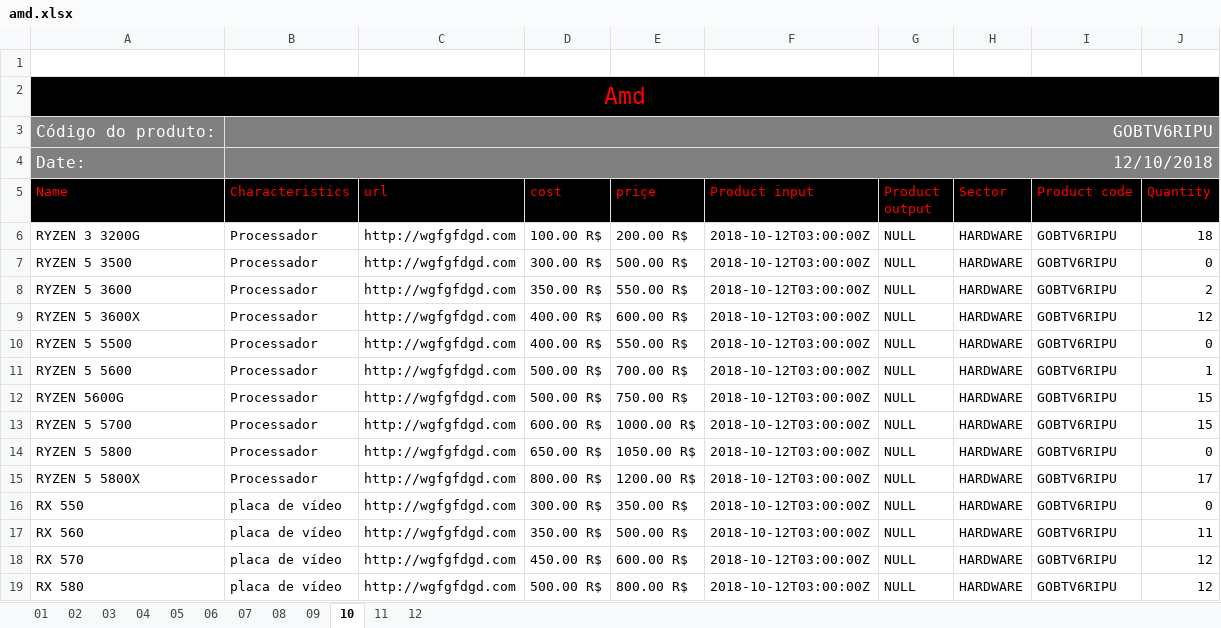
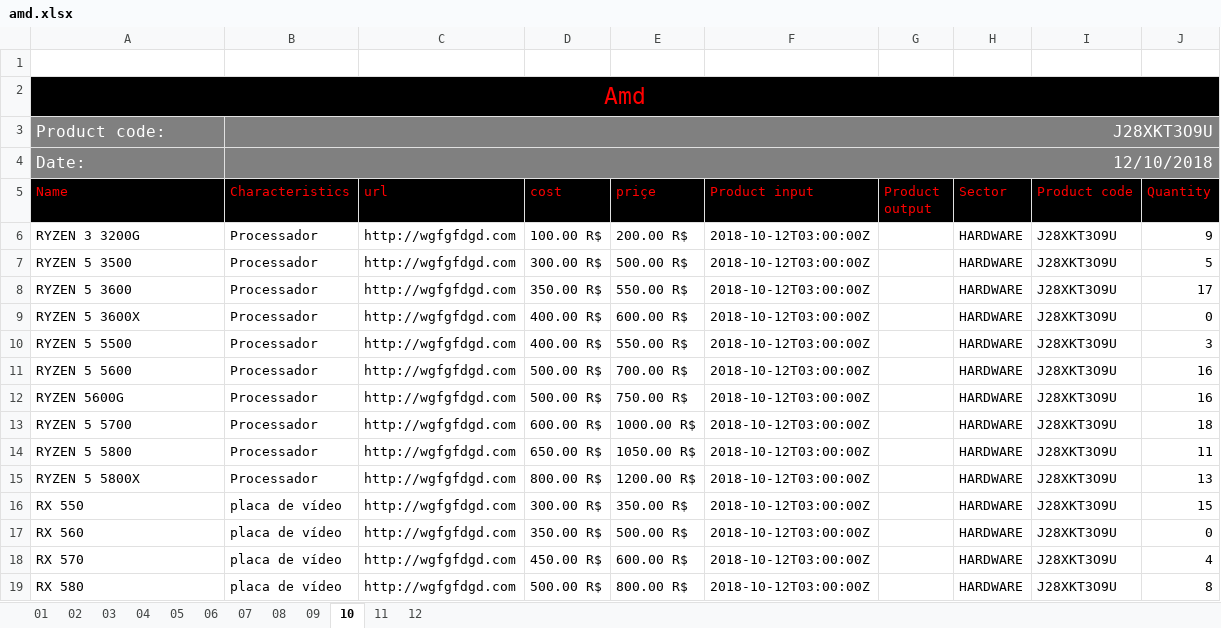
Before and after one commit to Henrique-Brendon/listProducts, an Excel workbook: amd.xlsx, sheet 10, drawn as a sheet; values as stored, in another font and other column widths than the file's, no borders; removed rows and columns are numbered as before the commit, all else as after; the diff names each change by its address in the sheet, - before the commit and + after, or states it on an @@ line.

```diff
--- a/amd.xlsx (sheet 10)
+++ b/amd.xlsx (sheet 10)
-row 3: Código do produto: | GOBTV6RIPU
+row 3: Product code: | J28XKT3O9U
-G6:G19 (Product output): NULL
+G6:G19 (Product output): (empty)
-I6:I19 (Product code): GOBTV6RIPU
+I6:I19 (Product code): J28XKT3O9U
-J6 (Quantity): 18
+J6 (Quantity): 9
-J7 (Quantity): 0
+J7 (Quantity): 5
-J8 (Quantity): 2
+J8 (Quantity): 17
-J9 (Quantity): 12
+J9 (Quantity): 0
-J10 (Quantity): 0
+J10 (Quantity): 3
-J11 (Quantity): 1
+J11 (Quantity): 16
-J12 (Quantity): 15
+J12 (Quantity): 16
-J13 (Quantity): 15
+J13 (Quantity): 18
-J14 (Quantity): 0
+J14 (Quantity): 11
-J15 (Quantity): 17
+J15 (Quantity): 13
-J16 (Quantity): 0
+J16 (Quantity): 15
-J17 (Quantity): 11
+J17 (Quantity): 0
-J18 (Quantity): 12
+J18 (Quantity): 4
-J19 (Quantity): 12
+J19 (Quantity): 8
```
Also changed, not shown: sheet 05, sheet 09, sheet 12, sheet 08, sheet 01, sheet 11, 5 more sheets, intel.xlsx, 10 other files.
